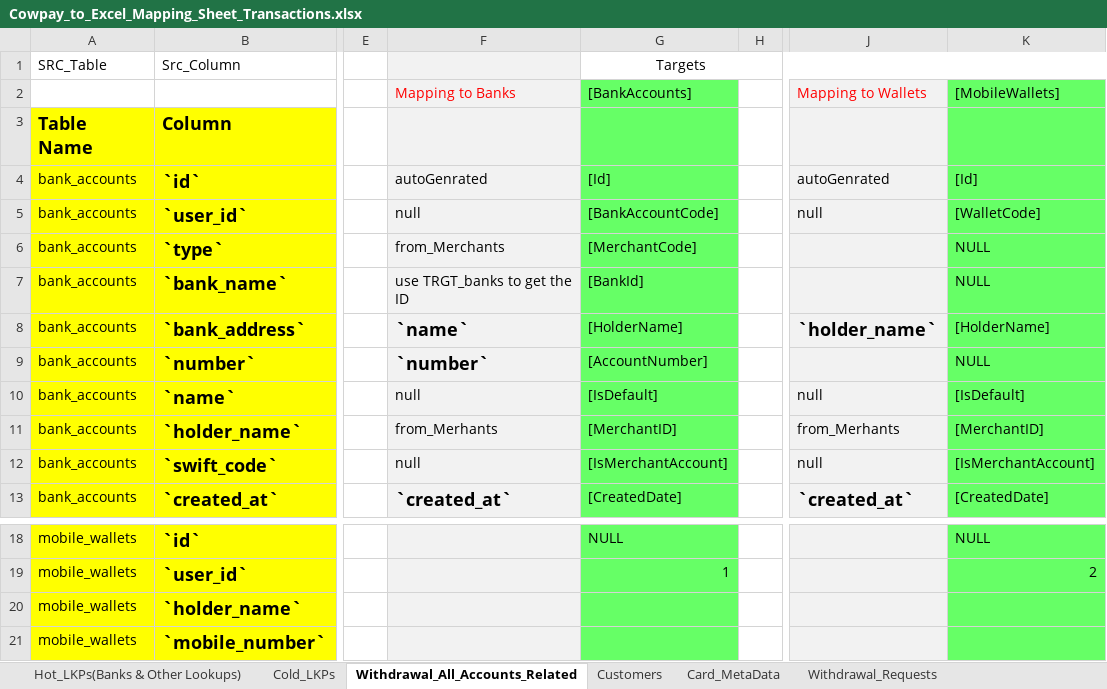
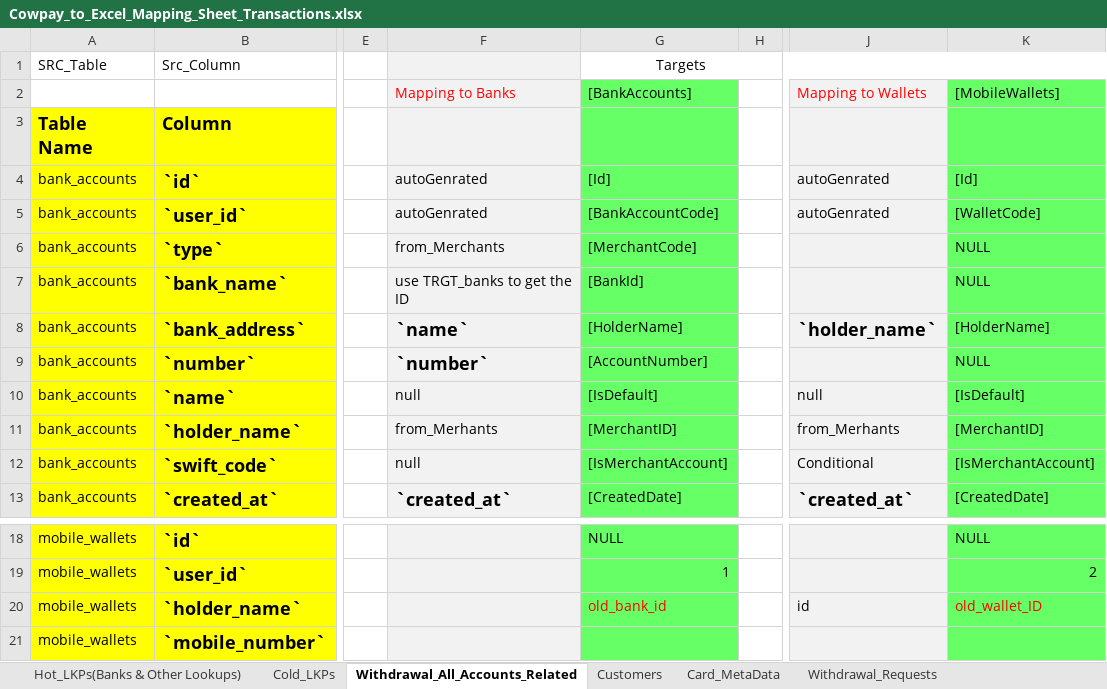
Before and after one commit to heshamh96/CowPay_Migration, an Excel workbook: All_Migration_Mapping_Sheets/Cowpay_to_Excel_Mapping_Sheet_Transactions.xlsx, sheet Withdrawal_All_Accounts_Related, drawn as a sheet; only a part is shown, gaps mark what is left out; values as stored, in another font and other column widths than the file's, no borders; the diff names each change by its address in the sheet, - before the commit and + after, or states it on an @@ line.

Commit message:
H- Added Some Modifications to The Mapping Sheet & Implemented The Mobile Wallets Tables Maps

```diff
--- a/All_Migration_Mapping_Sheets/Cowpay_to_Excel_Mapping_Sheet_Transactions.xlsx (sheet Withdrawal_All_Accounts_Related)
+++ b/All_Migration_Mapping_Sheets/Cowpay_to_Excel_Mapping_Sheet_Transactions.xlsx (sheet Withdrawal_All_Accounts_Related)
-F5: null
+F5: autoGenrated
-J5: null
+J5: autoGenrated
-J12: null
+J12: Conditional
-G20: (empty)
+G20: old_bank_id
-J20: (empty)
+J20: id
-K20: (empty)
+K20: old_wallet_ID
```
Also changed, not shown: sheet Hot_LKPs(Banks & Other Lookups), sheet Card_MetaData, sheet Customers, sheet Cold_LKPs, sheet Withdrawal_Requests, sheet WithdrawalRequestTransactions, 2 more sheets, 15 other files.
